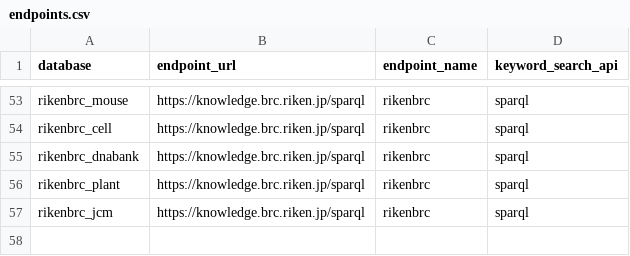
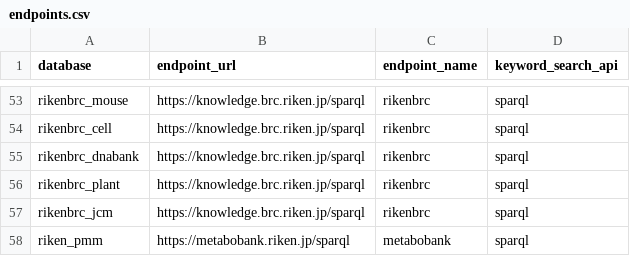
Before and after one commit to dbcls/togomcp, a CSV file: togo_mcp/data/resources/endpoints.csv, drawn as a sheet; only a part is shown, gaps mark what is left out; the diff names each change by its address in the sheet, - before the commit and + after, or states it on an @@ line.

Commit message:
Add riken_pmm: RIKEN Plant Metabolomics MetaDatabase
New database on RIKEN MetaboBank's own SPARQL endpoint
(https://metabobank.riken.jp/sparql, endpoint_name metabobank). The
browser page /pmm/sparql rejects POST, so TogoMCP cannot use it; the
root /sparql serves the same 42 graphs as a standard endpoint.

The v3 MIE has 11 live-verified examples and 10 checked claims. They
cover set-level routes by species, plant organ, instrument and EFO
factor, plus a same-endpoint join to the co-hosted TAIR GO-slim graph.
It documents traps that return wrong answers without an error:
- Dublin Core minted under dc/dcmitype/
- BioPortal taxon IRIs
- a x2.00 owl:Class re-typing of every ontology hub
- unlabeled PO terms
- gene codes packed into one string

Also registers the endpoint, adds the endpoint-group row, regenerates
the database catalog, and adds an [Unreleased] CHANGELOG entry.

```diff
--- a/togo_mcp/data/resources/endpoints.csv
+++ b/togo_mcp/data/resources/endpoints.csv
+row 58: riken_pmm | https://metabobank.riken.jp/sparql | metabobank | sparql
```
Also changed, not shown: 5 other files.
